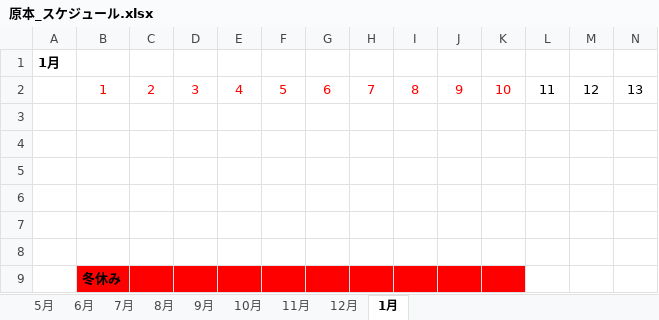
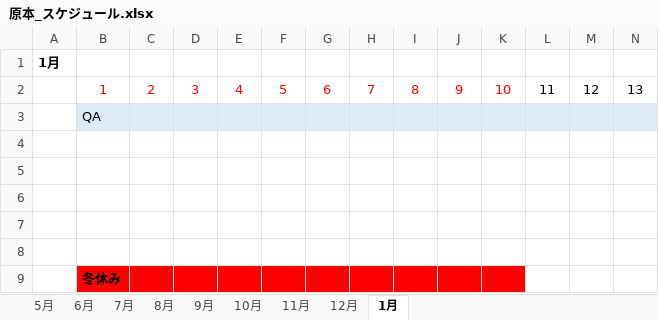
Before and after one commit to fujita8610/Employment-work, an Excel workbook: カードアクションキング/Data/Z/原本_スケジュール.xlsx, sheet 1月, drawn as a sheet; only a part is shown; values as stored, in another font and other column widths than the file's, no borders; the diff covers the shown part only; the diff names each change by its address in the sheet, - before the commit and + after, or states it on an @@ line.

```diff
--- a/カードアクションキング/Data/Z/原本_スケジュール.xlsx (sheet 1月)
+++ b/カードアクションキング/Data/Z/原本_スケジュール.xlsx (sheet 1月)
-B3: (empty)
+B3: QA
-B3:N3 fill: none
+B3:N3 fill: #DEEBF7
```
Also changed, not shown: cell formats elsewhere in this sheet, sheet 11月, sheet 12月, sheet 10月, sheet 9月, 1 other file.
